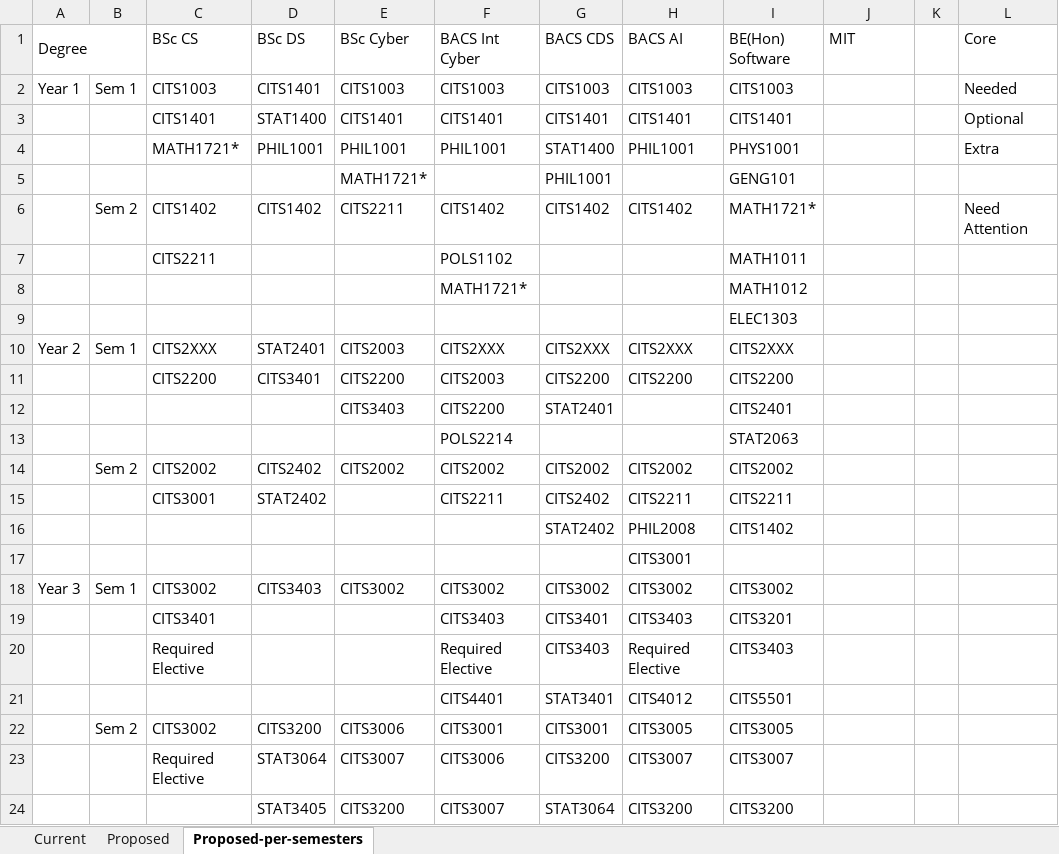
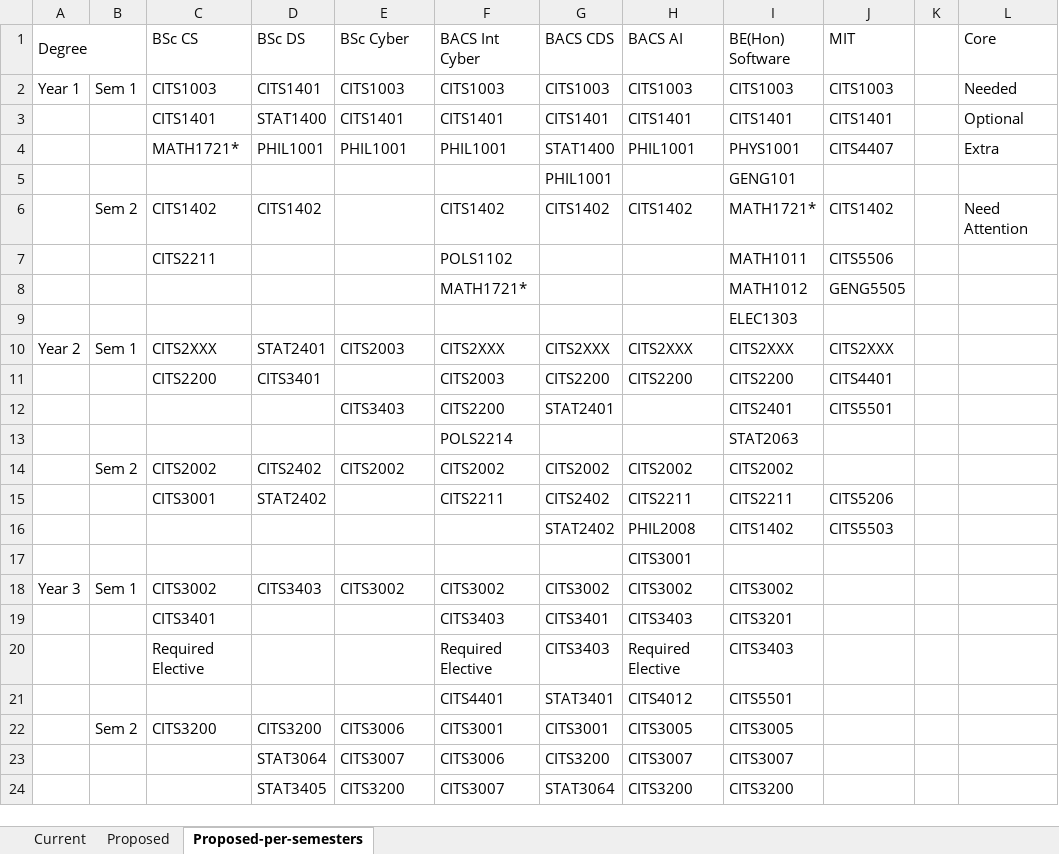
Before and after one commit to jbhong/degreemap, an Excel workbook: degree_planner_2022.xlsx, sheet Proposed-per-semesters, drawn as a sheet; only a part is shown; values as stored, in another font and other column widths than the file's, no cell formats; the diff names each change by its address in the sheet, - before the commit and + after, or states it on an @@ line.

Commit message:
update excel

```diff
--- a/degree_planner_2022.xlsx (sheet Proposed-per-semesters)
+++ b/degree_planner_2022.xlsx (sheet Proposed-per-semesters)
-J2 (MIT): (empty)
+J2 (MIT): CITS1003
-J3 (MIT): (empty)
+J3 (MIT): CITS1401
-J4 (MIT): (empty)
+J4 (MIT): CITS4407
-E5 (BSc Cyber): MATH1721*
+E5 (BSc Cyber): (empty)
-E6 (BSc Cyber): CITS2211
+E6 (BSc Cyber): (empty)
-J6 (MIT): (empty)
+J6 (MIT): CITS1402
-J7 (MIT): (empty)
+J7 (MIT): CITS5506
-J8 (MIT): (empty)
+J8 (MIT): GENG5505
-J10 (MIT): (empty)
+J10 (MIT): CITS2XXX
-E11 (BSc Cyber): CITS2200
+E11 (BSc Cyber): (empty)
-J11 (MIT): (empty)
+J11 (MIT): CITS4401
-J12 (MIT): (empty)
+J12 (MIT): CITS5501
-J15 (MIT): (empty)
+J15 (MIT): CITS5206
-J16 (MIT): (empty)
+J16 (MIT): CITS5503
-C22 (BSc CS): CITS3002
+C22 (BSc CS): CITS3200
-C23 (BSc CS): Required Elective
+C23 (BSc CS): (empty)
```
Also changed, not shown: cell formats, 7 other files.
